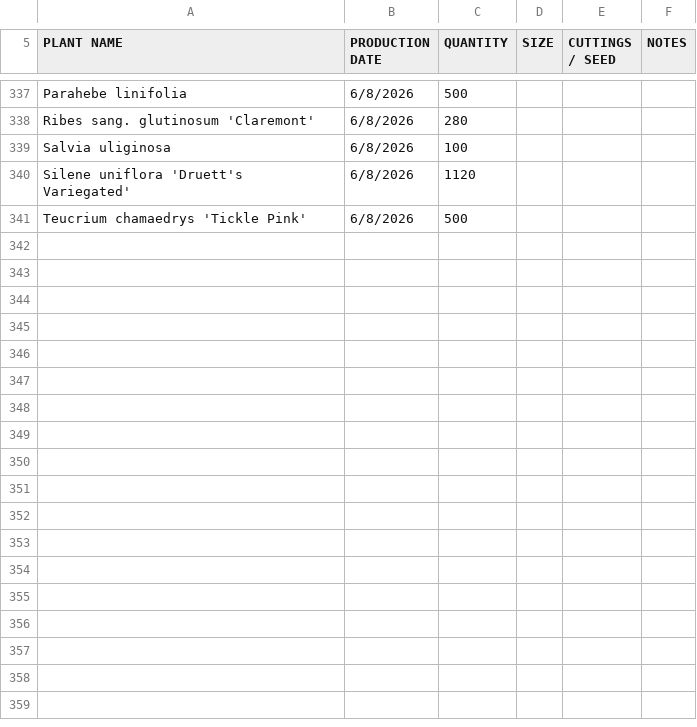
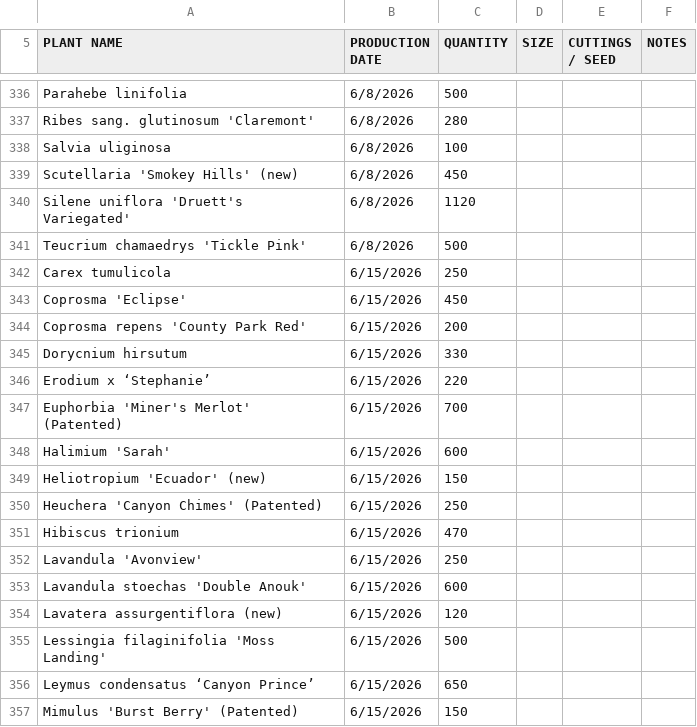
Before and after one commit to tfross67/liveinventory, a CSV file: liners.csv, drawn as a sheet; only a part is shown, gaps mark what is left out; the diff covers the shown part only; the diff names each change by its address in the sheet, - before the commit and + after, or states it on an @@ line.

Commit message:
Update liners.csv: 2026+ records

```diff
--- a/liners.csv
+++ b/liners.csv
+row 339: Scutellaria 'Smokey Hills' (new) | 6/8/2026 | 450
+row 342: Carex tumulicola | 6/15/2026 | 250
+row 343: Coprosma 'Eclipse' | 6/15/2026 | 450
+row 344: Coprosma repens 'County Park Red' | 6/15/2026 | 200
+row 345: Dorycnium hirsutum | 6/15/2026 | 330
+row 346: Erodium x ‘Stephanie’ | 6/15/2026 | 220
+row 347: Euphorbia 'Miner's Merlot' (Patented) | 6/15/2026 | 700
+row 348: Halimium 'Sarah' | 6/15/2026 | 600
+row 349: Heliotropium 'Ecuador' (new) | 6/15/2026 | 150
+row 350: Heuchera 'Canyon Chimes' (Patented) | 6/15/2026 | 250
+row 351: Hibiscus trionium | 6/15/2026 | 470
+row 352: Lavandula 'Avonview' | 6/15/2026 | 250
+row 353: Lavandula stoechas 'Double Anouk' | 6/15/2026 | 600
+row 354: Lavatera assurgentiflora (new) | 6/15/2026 | 120
+row 355: Lessingia filaginifolia 'Moss Landing' | 6/15/2026 | 500
+row 356: Leymus condensatus ‘Canyon Prince’ | 6/15/2026 | 650
+row 357: Mimulus 'Burst Berry' (Patented) | 6/15/2026 | 150
```
Also changed, not shown: 14 added rows and 1 removed row elsewhere in this file.
